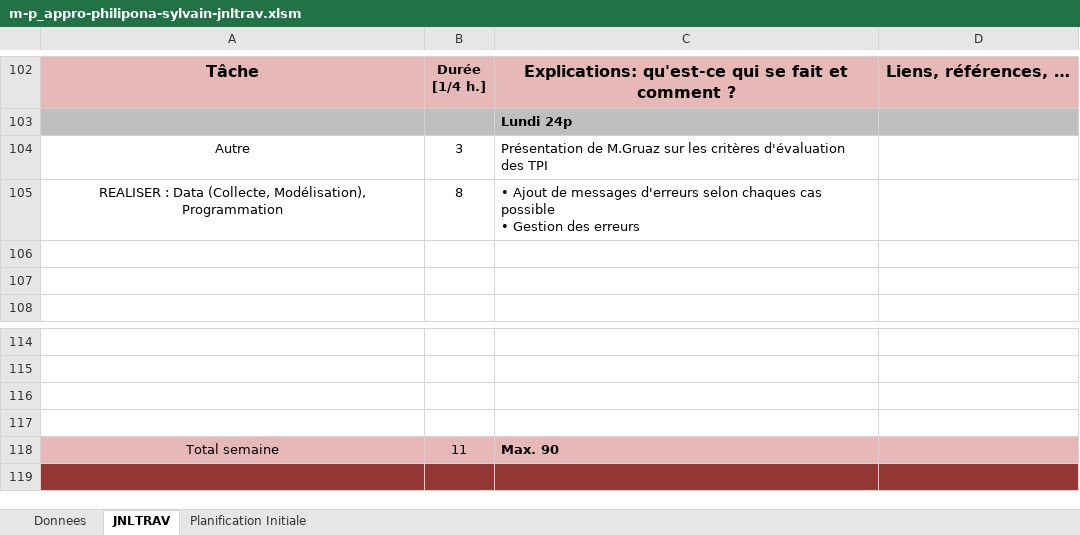
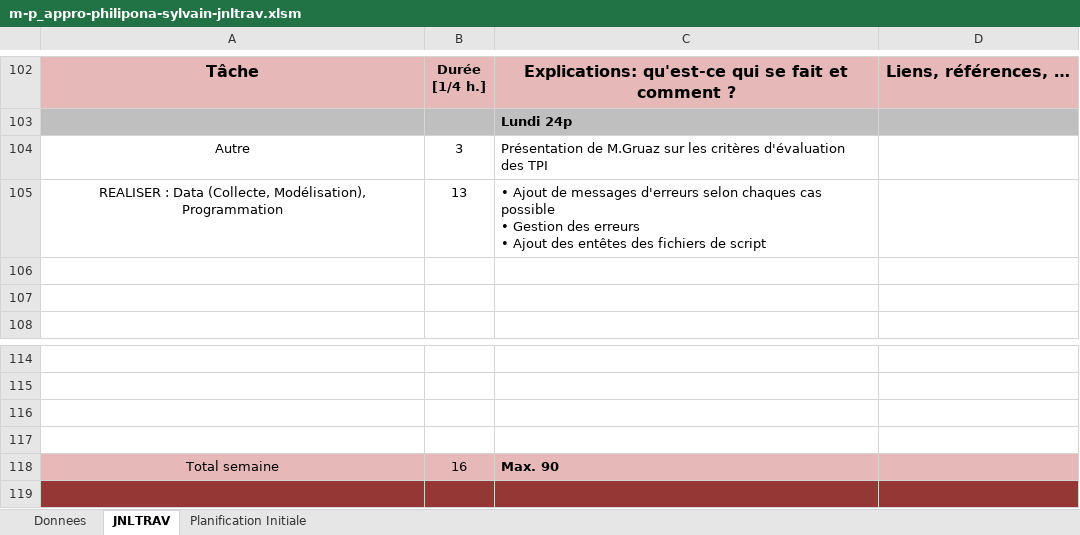
Before and after one commit to SylvainPhilipona/Recuperation-des-AutoEvaluations, an Excel workbook: CDC-rapport-jdt/m-p_appro-philipona-sylvain-jnltrav.xlsm, sheet JNLTRAV, drawn as a sheet; only a part is shown, gaps mark what is left out; values as stored, in another font and other column widths than the file's, no borders; charts and pictures not drawn; ↵ is a line break in a cell; the diff names each change by its address in the sheet, - before the commit and + after, or states it on an @@ line.

Commit message:
Ajout des entetes de fichiers

```diff
--- a/CDC-rapport-jdt/m-p_appro-philipona-sylvain-jnltrav.xlsm (sheet JNLTRAV)
+++ b/CDC-rapport-jdt/m-p_appro-philipona-sylvain-jnltrav.xlsm (sheet JNLTRAV)
-B105: 8
+B105: 13
-C105: …des erreurs
+C105: …des erreurs ↵ • Ajout des entêtes des fichiers de script
-B118: 11
+B118: 16
```
Also changed, not shown: 7 other files.
